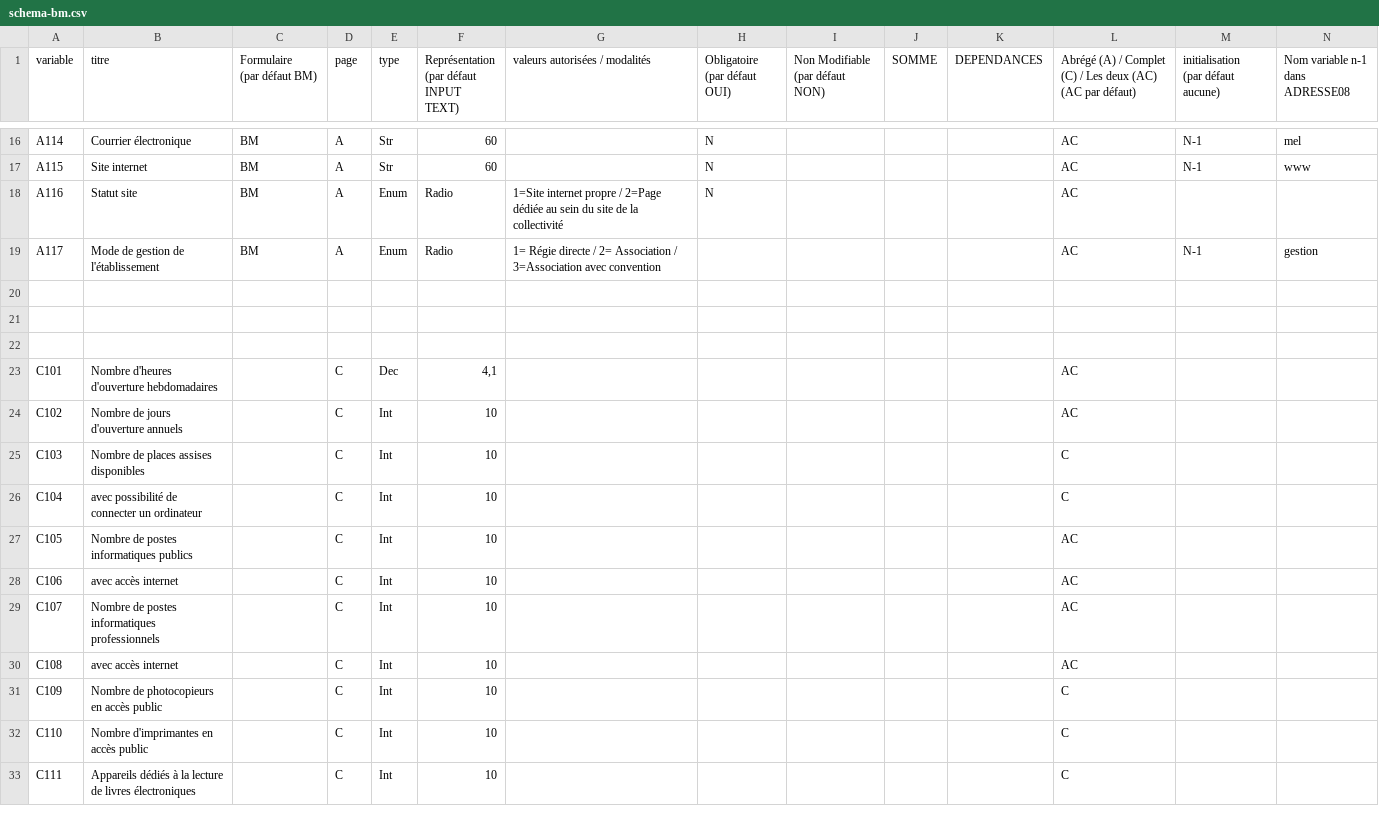
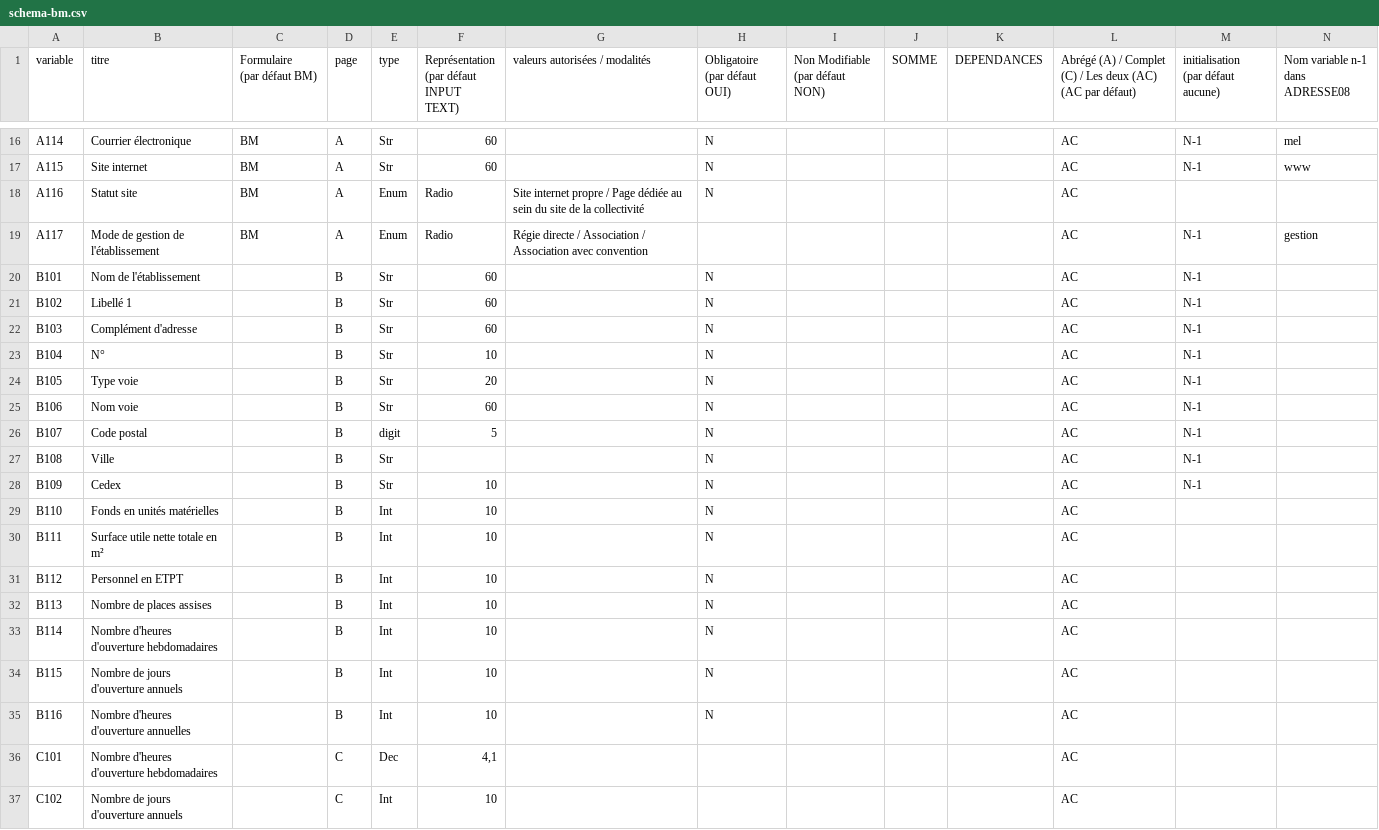
Before and after one commit to bearstech/iscrib, a CSV file: ui/scrib2009/schema-bm.csv, drawn as a sheet; only a part is shown, gaps mark what is left out; the shorter side is filled out with more unchanged rows.

Commit message:
0007651: Paramétrage SCRIB2009 page B

```diff
--- a/ui/scrib2009/schema-bm.csv
+++ b/ui/scrib2009/schema-bm.csv
@@ -21,7 +21,20 @@
 "A115","Site internet","BM","A","Str",60,,"N",,,,"AC","N-1","www"
-"A116","Statut site","BM","A","Enum","Radio","1=Site internet propre / 2=Page dédiée au sein du site de la collectivité","N",,,,"AC",,
-"A117","Mode de gestion de l'établissement","BM","A","Enum","Radio","1= Régie directe / 2= Association / 3=Association avec convention",,,,,"AC","N-1","gestion"
-,,,,,,,,,,,,,
-,,,,,,,,,,,,,
-,,,,,,,,,,,,,
+"A116","Statut site","BM","A","Enum","Radio","Site internet propre / Page dédiée au sein du site de la collectivité","N",,,,"AC",,
+"A117","Mode de gestion de l'établissement","BM","A","Enum","Radio","Régie directe / Association / Association avec convention",,,,,"AC","N-1","gestion"
+"B101","Nom de l'établissement",,"B","Str",60,,"N",,,,"AC","N-1",
+"B102","Libellé 1",,"B","Str",60,,"N",,,,"AC","N-1",
+"B103","Complément d'adresse",,"B","Str",60,,"N",,,,"AC","N-1",
+"B104","N°",,"B","Str",10,,"N",,,,"AC","N-1",
+"B105","Type voie",,"B","Str",20,,"N",,,,"AC","N-1",
+"B106","Nom voie",,"B","Str",60,,"N",,,,"AC","N-1",
+"B107","Code postal",,"B","digit",5,,"N",,,,"AC","N-1",
+"B108","Ville",,"B","Str",,,"N",,,,"AC","N-1",
+"B109","Cedex",,"B","Str",10,,"N",,,,"AC","N-1",
+"B110","Fonds en unités matérielles",,"B","Int",10,,"N",,,,"AC",,
+"B111","Surface utile nette totale en m²",,"B","Int",10,,"N",,,,"AC",,
+"B112","Personnel en ETPT",,"B","Int",10,,"N",,,,"AC",,
+"B113","Nombre de places assises",,"B","Int",10,,"N",,,,"AC",,
+"B114","Nombre d'heures d'ouverture hebdomadaires",,"B","Int",10,,"N",,,,"AC",,
+"B115","Nombre de jours d'ouverture annuels",,"B","Int",10,,"N",,,,"AC",,
+"B116","Nombre d'heures d'ouverture annuelles",,"B","Int",10,,"N",,,,"AC",,
 "C101","Nombre d'heures d'ouverture hebdomadaires",,"C","Dec","4,1",,,,,,"AC",,
```
